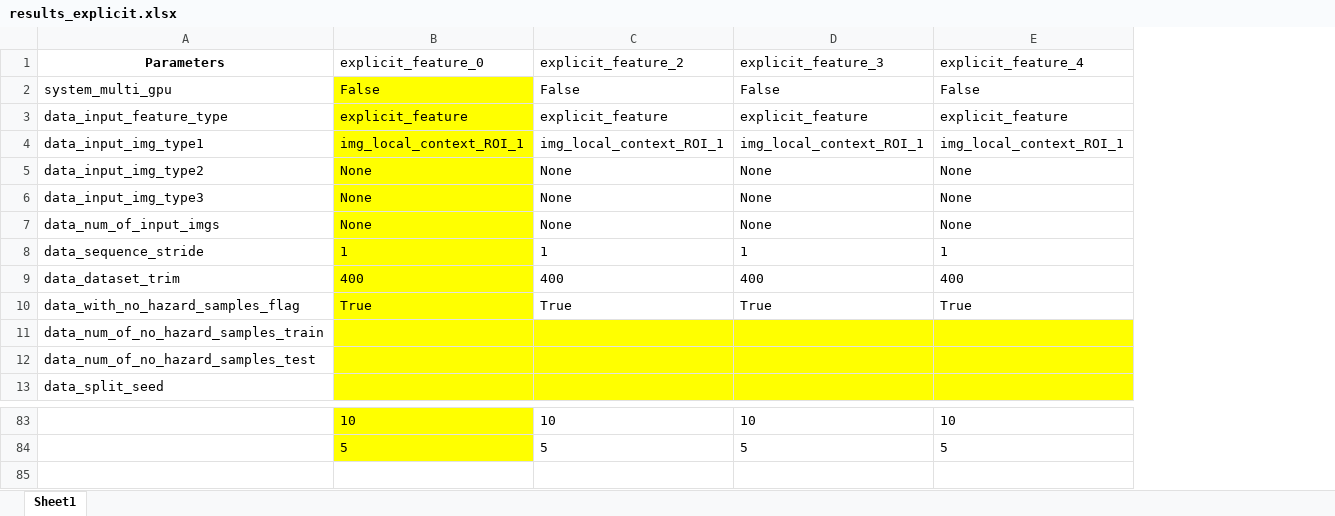
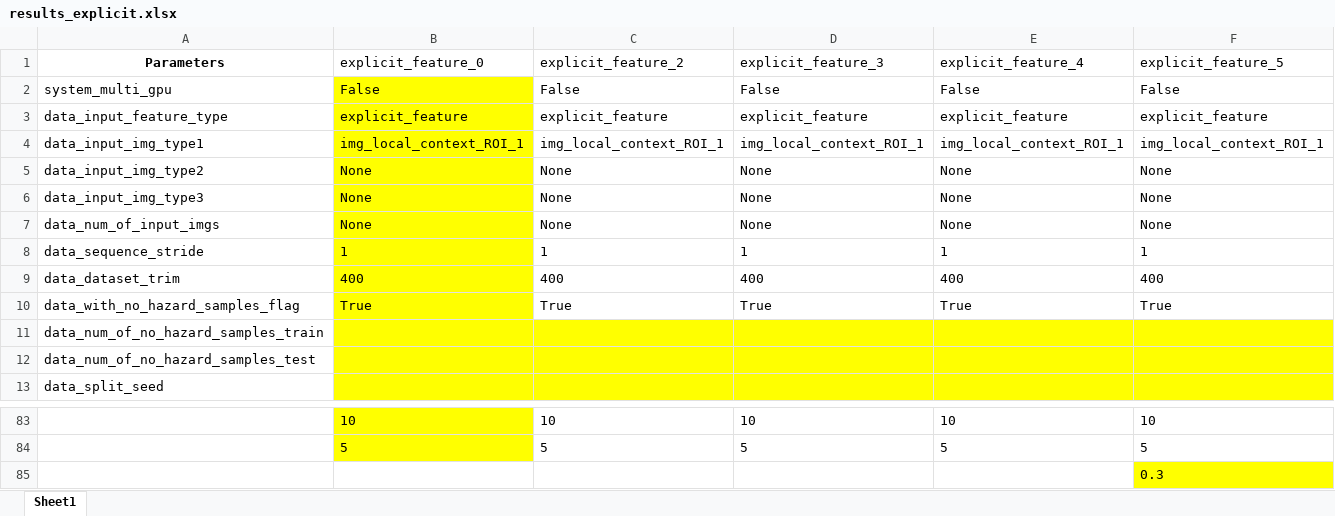
Before and after one commit to lggalvao/road_hazard_recognition, an Excel workbook: Excel Results/results_explicit.xlsx, sheet Sheet1, drawn as a sheet; only a part is shown, gaps mark what is left out; values as stored, in another font and other column widths than the file's, no borders; the diff names each change by its address in the sheet, - before the commit and + after, or states it on an @@ line.

```diff
--- a/Excel Results/results_explicit.xlsx (sheet Sheet1)
+++ b/Excel Results/results_explicit.xlsx (sheet Sheet1)
+column F, rows 1-10: explicit_feature_5 | False | explicit_feature | img_local_context_ROI_1 | None | None | None | 1 | 400 | True; rows 83-84: 10 | 5
+row 85:  |  |  |  |  | 0.3
```
Also changed, not shown: 6 other files.
